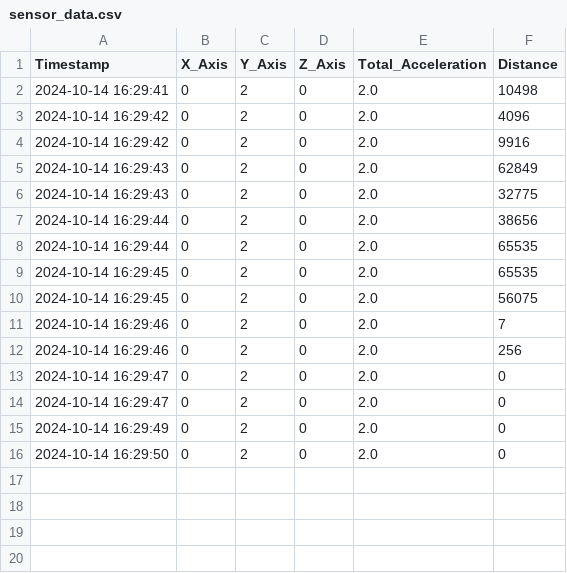
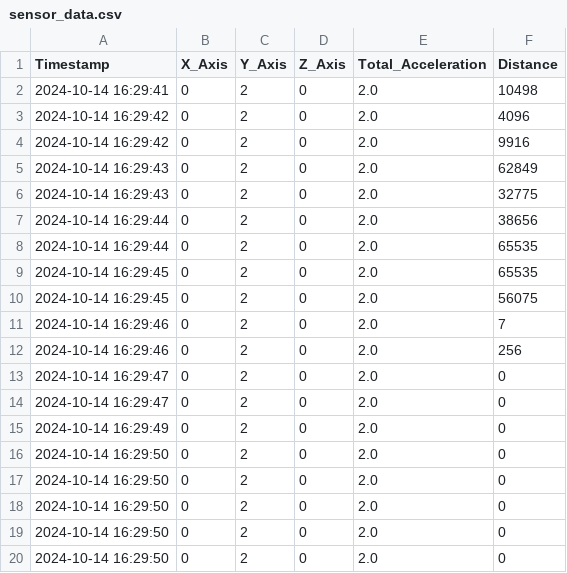
Before and after one commit to 23882972/Driving-Assistance-Sensor, a CSV file: sensor_data.csv, drawn as a sheet; the diff names each change by its address in the sheet, - before the commit and + after, or states it on an @@ line.

Commit message:
Auto-push: 2024-10-15 00:47:21

```diff
--- a/sensor_data.csv
+++ b/sensor_data.csv
+row 17: 2024-10-14 16:29:50 | 0 | 2 | 0 | 2.0 | 0
+row 18: 2024-10-14 16:29:50 | 0 | 2 | 0 | 2.0 | 0
+row 19: 2024-10-14 16:29:50 | 0 | 2 | 0 | 2.0 | 0
+row 20: 2024-10-14 16:29:50 | 0 | 2 | 0 | 2.0 | 0
```
